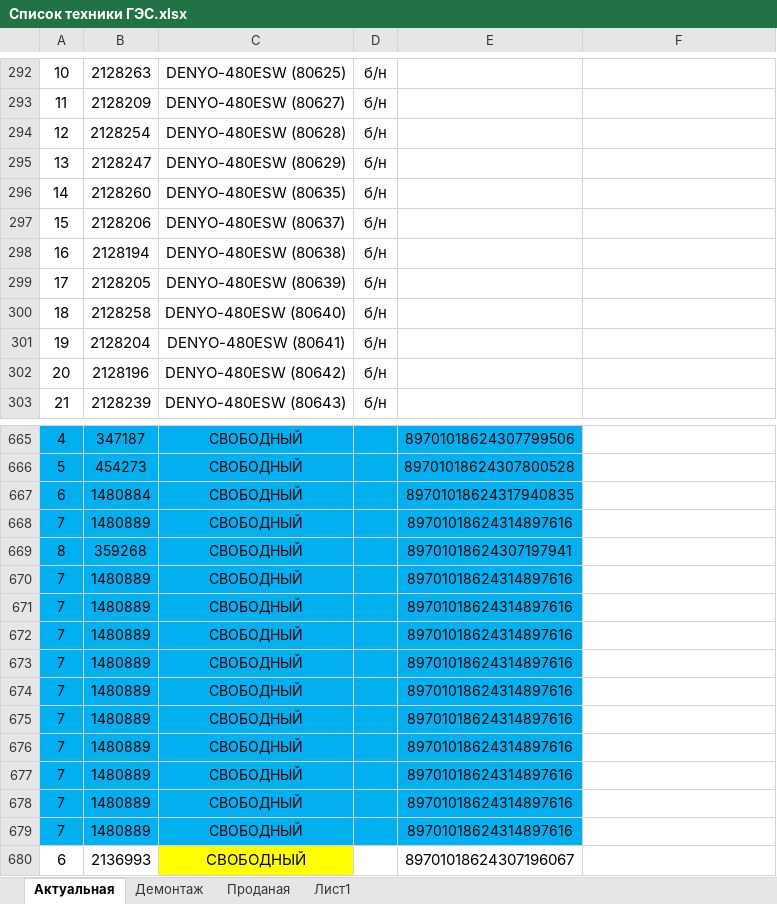
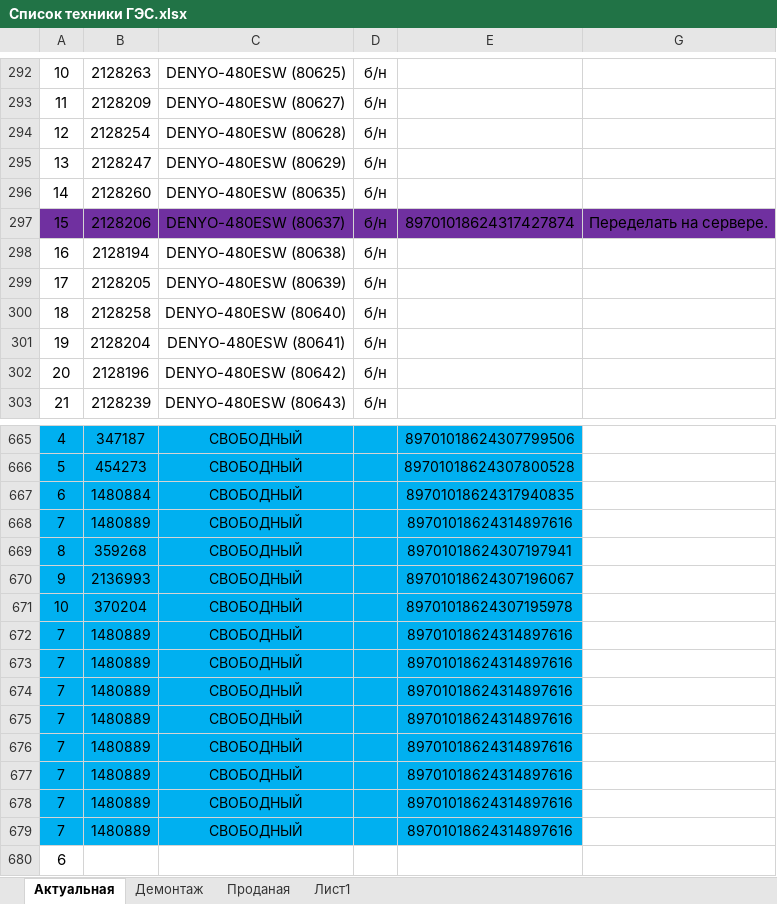
Before and after one commit to GES-OSTK/Technica, an Excel workbook: Список техники ГЭС.xlsx, sheet Актуальная, drawn as a sheet; only a part is shown, gaps mark what is left out; values as stored, in another font and other column widths than the file's, no borders; removed rows and columns are numbered as before the commit, all else as after; the diff names each change by its address in the sheet, - before the commit and + after, or states it on an @@ line.

Commit message:
Update Список техники ГЭС.xlsx

```diff
--- a/Список техники ГЭС.xlsx (sheet Актуальная)
+++ b/Список техники ГЭС.xlsx (sheet Актуальная)
-A297:E297 fill: none
+A297:E297 fill: #7030A0
-E297: (empty)
+E297: 89701018624317427874
-G297: (empty)
+G297: Переделать на сервере.
-G297 fill: none
+G297 fill: #7030A0
+row 670: 9 | 2136993 | СВОБОДНЫЙ |  | 89701018624307196067
+row 671: 10 | 370204 | СВОБОДНЫЙ |  | 89701018624307195978
-row 678: 7 | 1480889 | СВОБОДНЫЙ |  | 89701018624314897616
-row 679: 7 | 1480889 | СВОБОДНЫЙ |  | 89701018624314897616
-row 680: 6 | 2136993 | СВОБОДНЫЙ |  | 89701018624307196067
+row 680: 6
```
